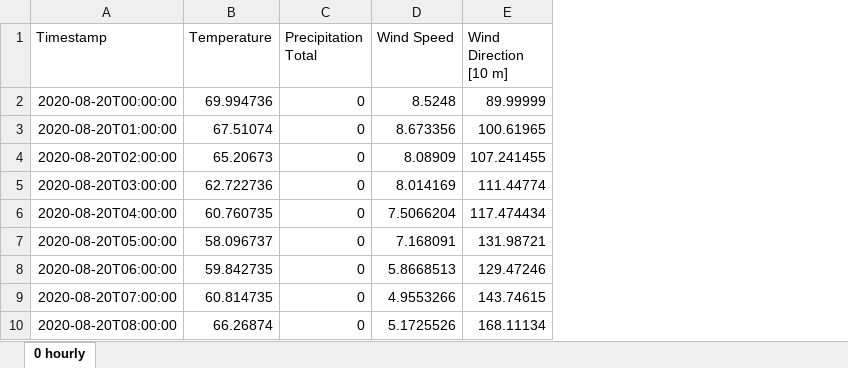
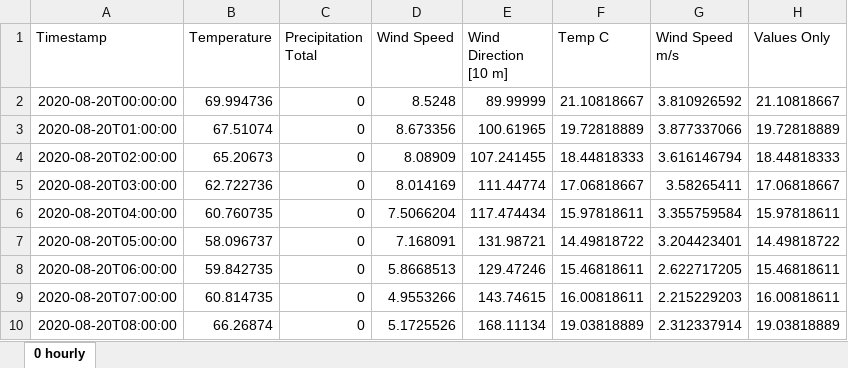
Before and after one commit to robtmgit/Portafolio-An-lisis-de-Datos, an Excel workbook: Weather Table - Data for CONVERT.xlsx, sheet 0 hourly, drawn as a sheet; only a part is shown; values as stored, in another font and other column widths than the file's, no borders; charts and pictures and table styles not drawn; the diff names each change by its address in the sheet, - before the commit and + after, or states it on an @@ line.

Commit message:
Add files via upload

```diff
--- a/Weather Table - Data for CONVERT.xlsx (sheet 0 hourly)
+++ b/Weather Table - Data for CONVERT.xlsx (sheet 0 hourly)
+column F (Temp C), rows 2-10: 21.10818667 | 19.72818889 | 18.44818333 | 17.06818667 | 15.97818611 | 14.49818722 | 15.46818611 | 16.00818611 | 19.03818889
+column G (Wind Speed m/s), rows 2-10: 3.810926592 | 3.877337066 | 3.616146794 | 3.58265411 | 3.355759584 | 3.204423401 | 2.622717205 | 2.215229203 | 2.312337914
+column H (Values Only), rows 2-10: 21.10818667 | 19.72818889 | 18.44818333 | 17.06818667 | 15.97818611 | 14.49818722 | 15.46818611 | 16.00818611 | 19.03818889
```
